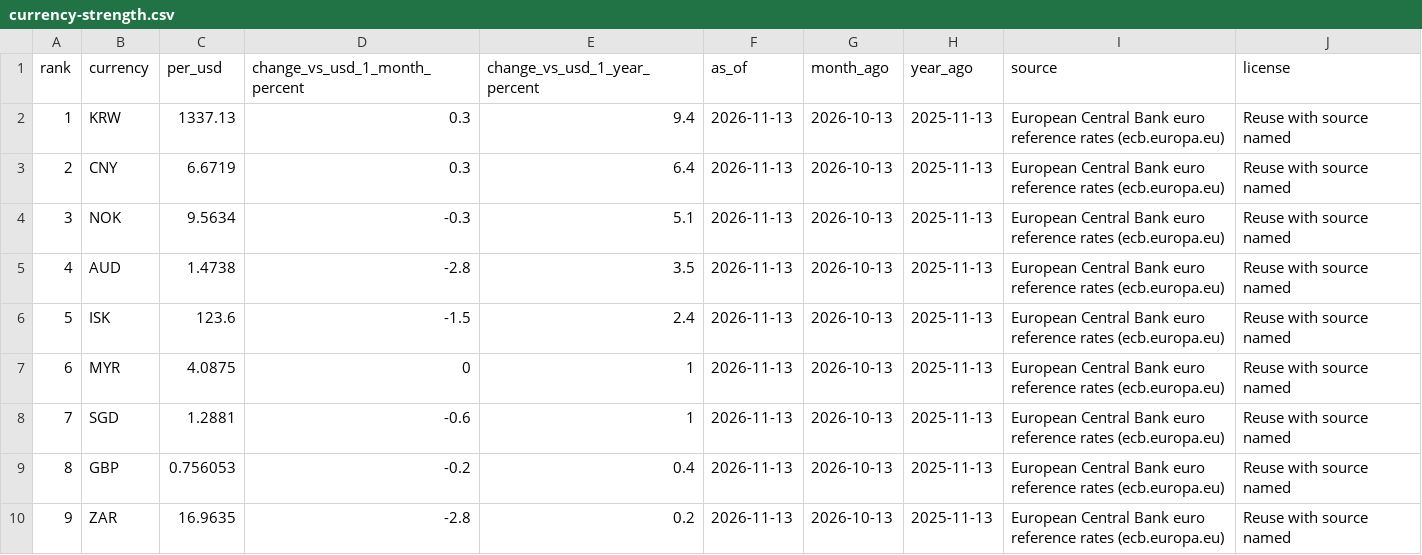
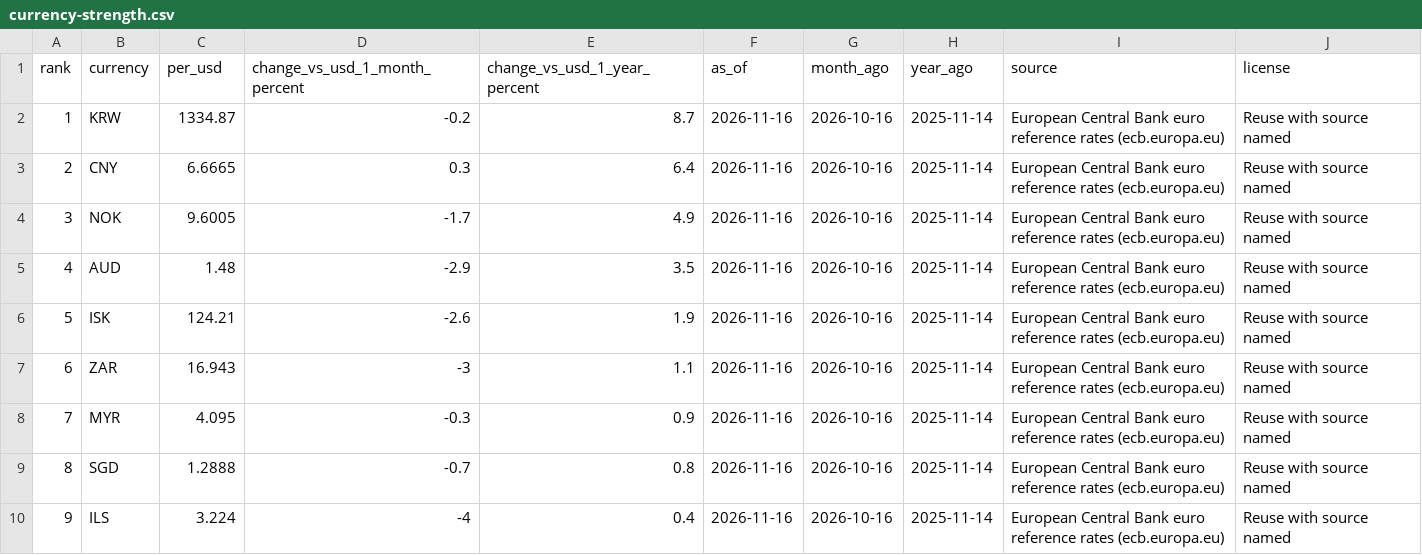
Before and after one commit to mantoufan/cvcm, a CSV file: public/rankings/currency-strength.csv, drawn as a sheet; only a part is shown; the diff covers the shown part only.

```diff
--- a/public/rankings/currency-strength.csv
+++ b/public/rankings/currency-strength.csv
@@ -1,10 +1,10 @@
 rank,currency,per_usd,change_vs_usd_1_month_percent,change_vs_usd_1_year_percent,as_of,month_ago,year_ago,source,license
-1,KRW,1337.13,0.3,9.4,2026-11-13,2026-10-13,2025-11-13,European Central Bank euro reference rates (ecb.europa.eu),Reuse with source named
-2,CNY,6.6719,0.3,6.4,2026-11-13,2026-10-13,2025-11-13,European Central Bank euro reference rates (ecb.europa.eu),Reuse with source named
-3,NOK,9.5634,-0.3,5.1,2026-11-13,2026-10-13,2025-11-13,European Central Bank euro reference rates (ecb.europa.eu),Reuse with source named
-4,AUD,1.4738,-2.8,3.5,2026-11-13,2026-10-13,2025-11-13,European Central Bank euro reference rates (ecb.europa.eu),Reuse with source named
-5,ISK,123.6,-1.5,2.4,2026-11-13,2026-10-13,2025-11-13,European Central Bank euro reference rates (ecb.europa.eu),Reuse with source named
-6,MYR,4.0875,0,1,2026-11-13,2026-10-13,2025-11-13,European Central Bank euro reference rates (ecb.europa.eu),Reuse with source named
-7,SGD,1.2881,-0.6,1,2026-11-13,2026-10-13,2025-11-13,European Central Bank euro reference rates (ecb.europa.eu),Reuse with source named
-8,GBP,0.756053,-0.2,0.4,2026-11-13,2026-10-13,2025-11-13,European Central Bank euro reference rates (ecb.europa.eu),Reuse with source named
-9,ZAR,16.9635,-2.8,0.2,2026-11-13,2026-10-13,2025-11-13,European Central Bank euro reference rates (ecb.europa.eu),Reuse with source named
+1,KRW,1334.87,-0.2,8.7,2026-11-16,2026-10-16,2025-11-14,European Central Bank euro reference rates (ecb.europa.eu),Reuse with source named
+2,CNY,6.6665,0.3,6.4,2026-11-16,2026-10-16,2025-11-14,European Central Bank euro reference rates (ecb.europa.eu),Reuse with source named
+3,NOK,9.6005,-1.7,4.9,2026-11-16,2026-10-16,2025-11-14,European Central Bank euro reference rates (ecb.europa.eu),Reuse with source named
+4,AUD,1.48,-2.9,3.5,2026-11-16,2026-10-16,2025-11-14,European Central Bank euro reference rates (ecb.europa.eu),Reuse with source named
+5,ISK,124.21,-2.6,1.9,2026-11-16,2026-10-16,2025-11-14,European Central Bank euro reference rates (ecb.europa.eu),Reuse with source named
+6,ZAR,16.943,-3,1.1,2026-11-16,2026-10-16,2025-11-14,European Central Bank euro reference rates (ecb.europa.eu),Reuse with source named
+7,MYR,4.095,-0.3,0.9,2026-11-16,2026-10-16,2025-11-14,European Central Bank euro reference rates (ecb.europa.eu),Reuse with source named
+8,SGD,1.2888,-0.7,0.8,2026-11-16,2026-10-16,2025-11-14,European Central Bank euro reference rates (ecb.europa.eu),Reuse with source named
+9,ILS,3.224,-4,0.4,2026-11-16,2026-10-16,2025-11-14,European Central Bank euro reference rates (ecb.europa.eu),Reuse with source named
```
Also changed, not shown: 123 edited cells elsewhere in this file, public/rankings/ai-companies.csv, public/rankings/ai-usage.csv, 5 other files.
